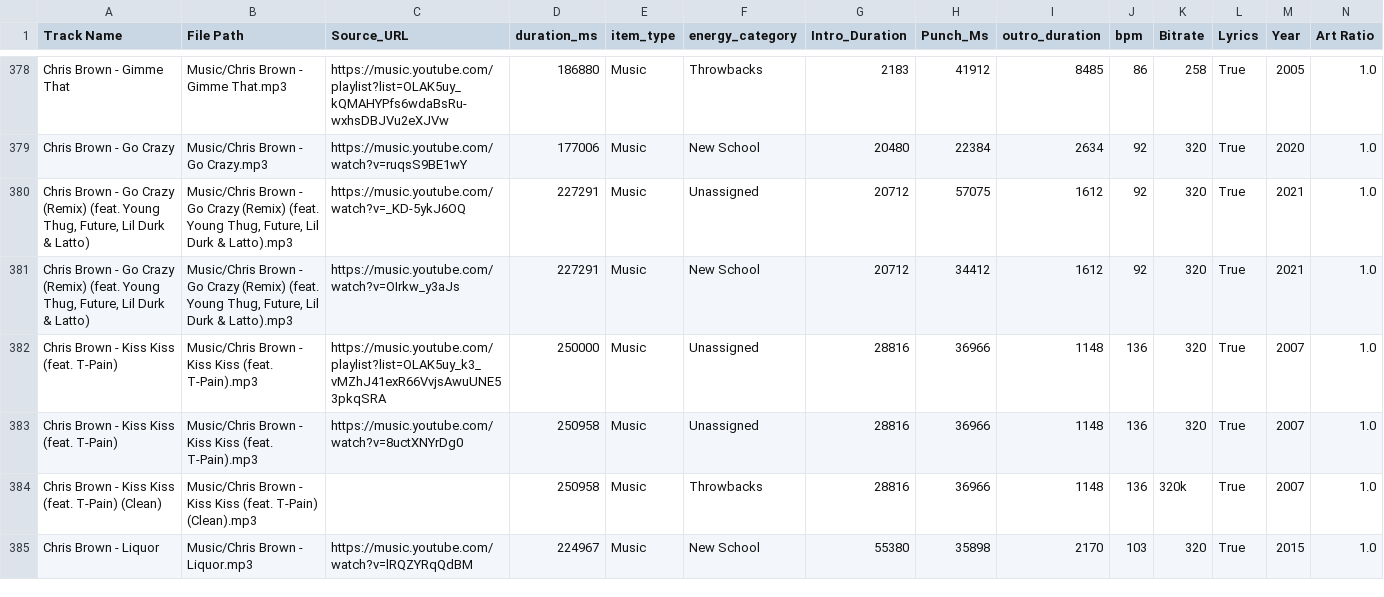
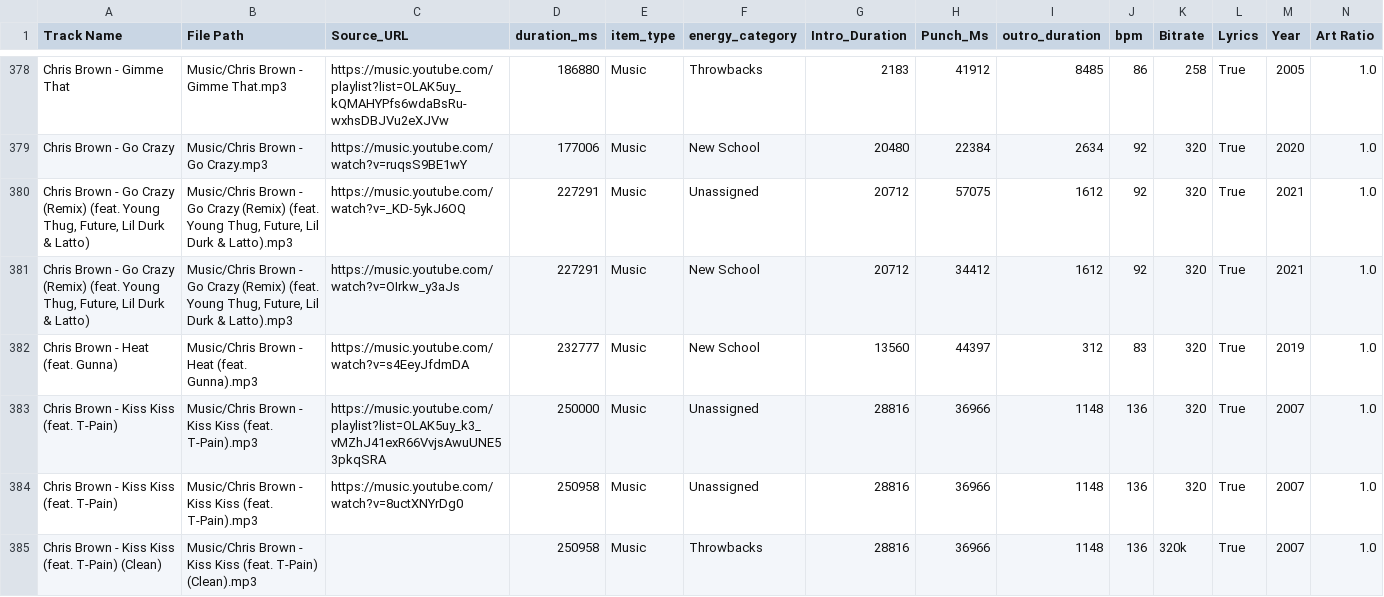
Before and after one commit to ChiTownSounds/FMP-Radio, a CSV file: configs/fmp_data_7718.csv, drawn as a sheet; only a part is shown, gaps mark what is left out; the shorter side is filled out with more unchanged rows; rows hold the shown columns only; the diff names each change by its address in the sheet, - before the commit and + after, or states it on an @@ line.

Commit message:
Vaulted new track: Chris Brown - Heat (feat. Gunna)

```diff
--- a/configs/fmp_data_7718.csv
+++ b/configs/fmp_data_7718.csv
+row 382: Chris Brown - Heat (feat. Gunna) | Music/Chris Brown - Heat (feat. Gunna).mp3 | https://music.youtube.com/watch?v=s4EeyJfdmDA | 232777 | Music | New School | 13560 | 44397 | 312 | 83 | 320 | True | 2019 | 1.0
```
